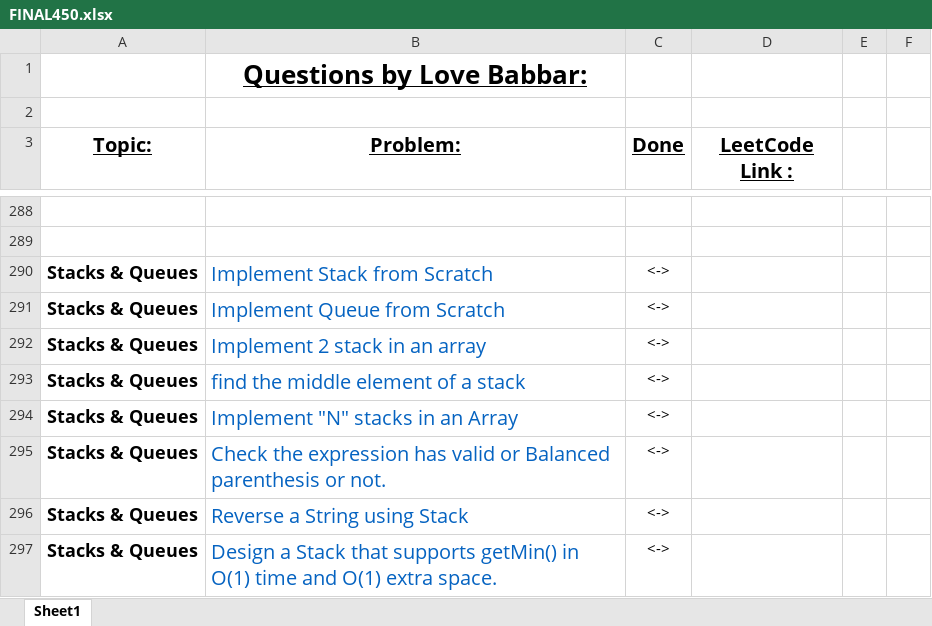
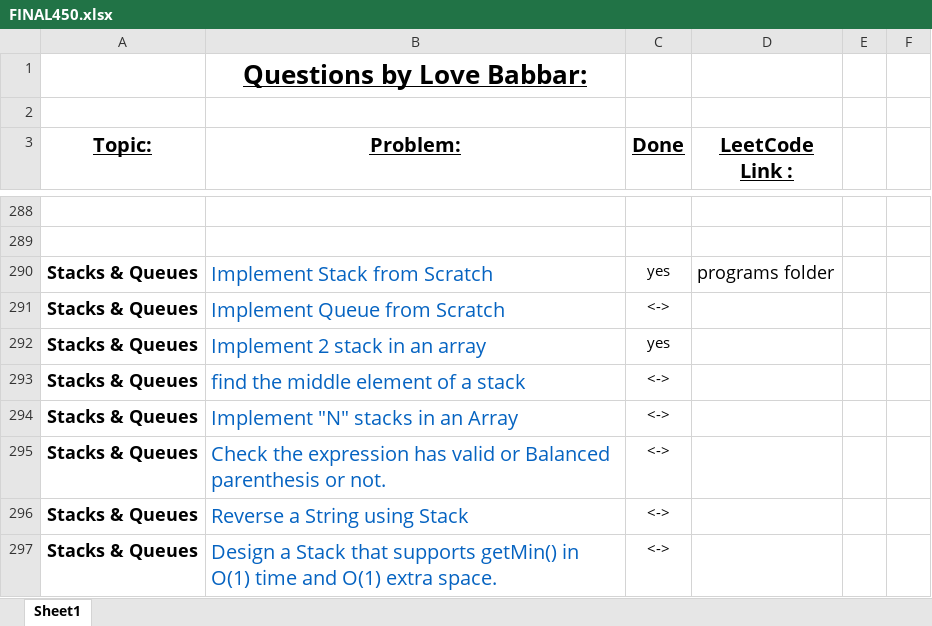
Before and after one commit to ancorp134/DSA, an Excel workbook: 450-QuestionSeries/FINAL450.xlsx, sheet Sheet1, drawn as a sheet; only a part is shown, gaps mark what is left out; values as stored, in another font and other column widths than the file's, no borders; the diff names each change by its address in the sheet, - before the commit and + after, or states it on an @@ line.

```diff
--- a/450-QuestionSeries/FINAL450.xlsx (sheet Sheet1)
+++ b/450-QuestionSeries/FINAL450.xlsx (sheet Sheet1)
-C290 (Done): <->
+C290 (Done): yes
-D290 (LeetCode Link :): (empty)
+D290 (LeetCode Link :): programs folder
-C292 (Done): <->
+C292 (Done): yes
```
Also changed, not shown: 2 other files.
